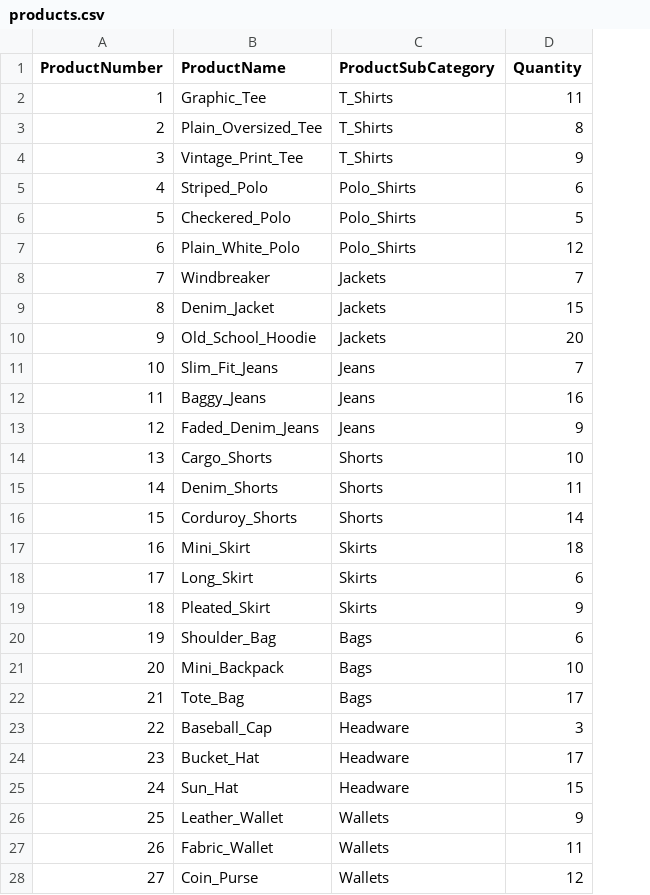
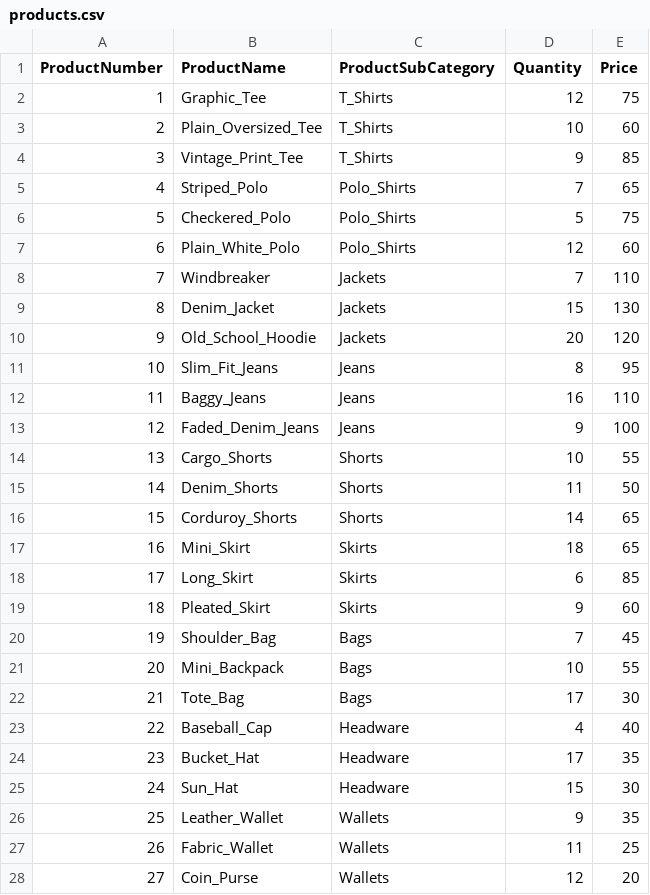
Before and after one commit to 0xRa1n/POSSystem, a CSV file: database/products.csv, drawn as a sheet; the diff names each change by its address in the sheet, - before the commit and + after, or states it on an @@ line.

```diff
--- a/database/products.csv
+++ b/database/products.csv
+column E (Price), rows 2-28: 75 | 60 | 85 | 65 | 75 | 60 | 110 | 130 | 120 | 95 | 110 | 100 | 55 | 50 | 65 | 65 | 85 | 60 | 45 | 55 | 30 | 40 | 35 | 30 | 35 | 25 | 20
-D2 (Quantity): 11
+D2 (Quantity): 12
-D3 (Quantity): 8
+D3 (Quantity): 10
-D5 (Quantity): 6
+D5 (Quantity): 7
-D11 (Quantity): 7
+D11 (Quantity): 8
-D20 (Quantity): 6
+D20 (Quantity): 7
-D23 (Quantity): 3
+D23 (Quantity): 4
```
Also changed, not shown: database/logs/adminUserLogs.csv, 7 other files.
